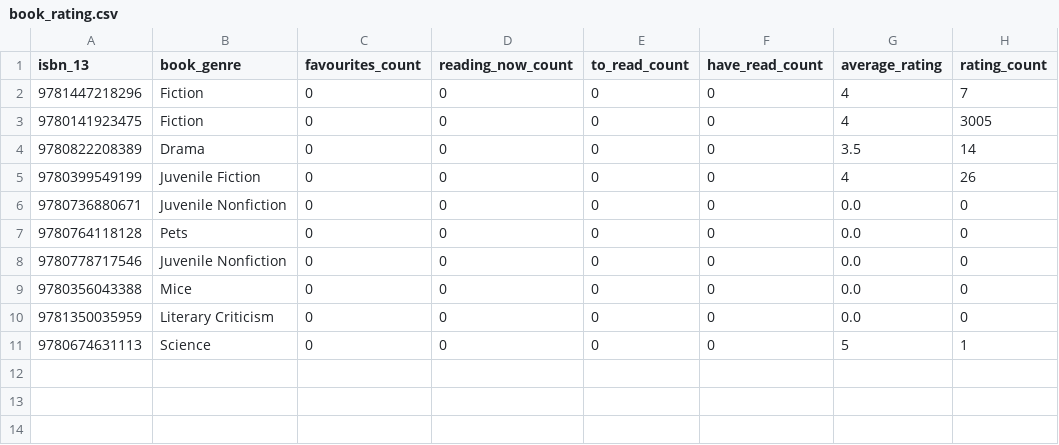
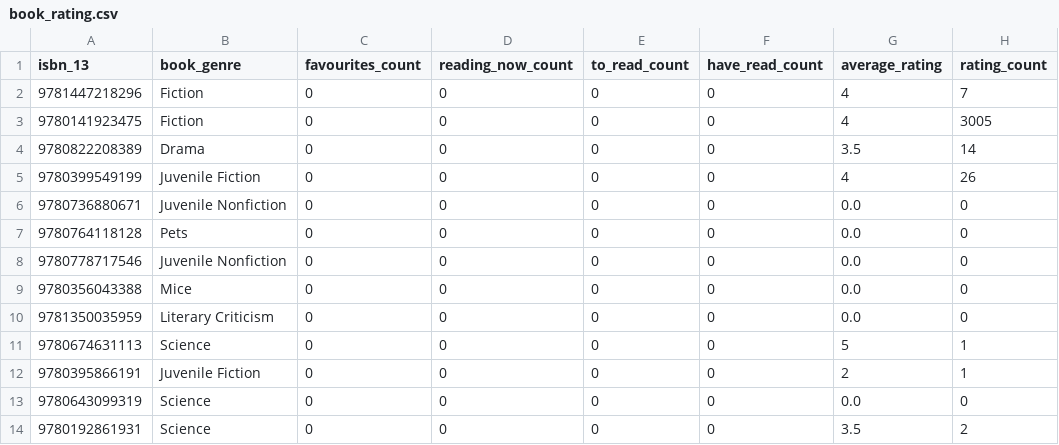
Before and after one commit to hajam09/booksystem, a CSV file: book_rating.csv, drawn as a sheet; the diff names each change by its address in the sheet, - before the commit and + after, or states it on an @@ line.

```diff
--- a/book_rating.csv
+++ b/book_rating.csv
+row 12: 9780395866191 | Juvenile Fiction | 0 | 0 | 0 | 0 | 2 | 1
+row 13: 9780643099319 | Science | 0 | 0 | 0 | 0 | 0.0 | 0
+row 14: 9780192861931 | Science | 0 | 0 | 0 | 0 | 3.5 | 2
```
Also changed, not shown: book_info.csv, 2 other files.
